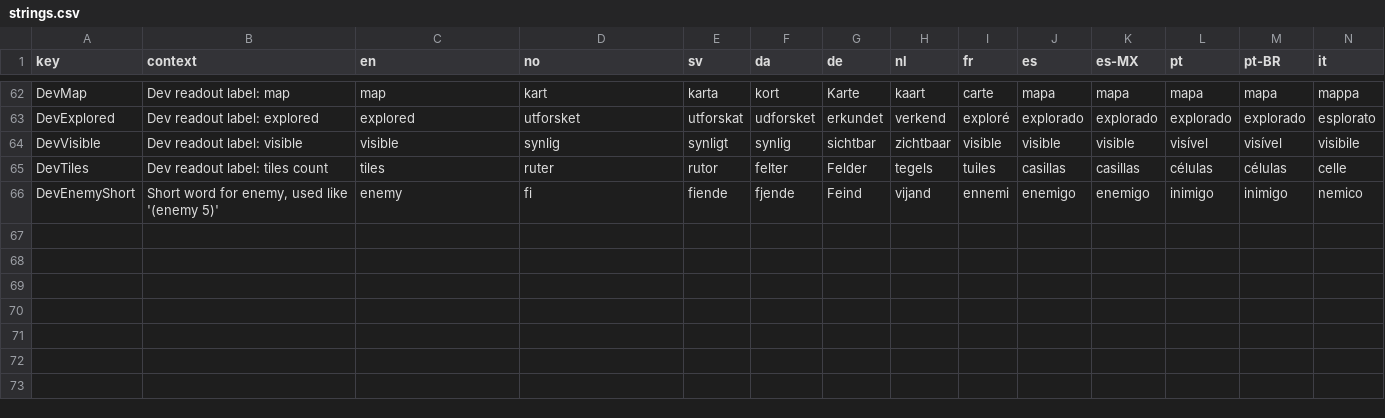
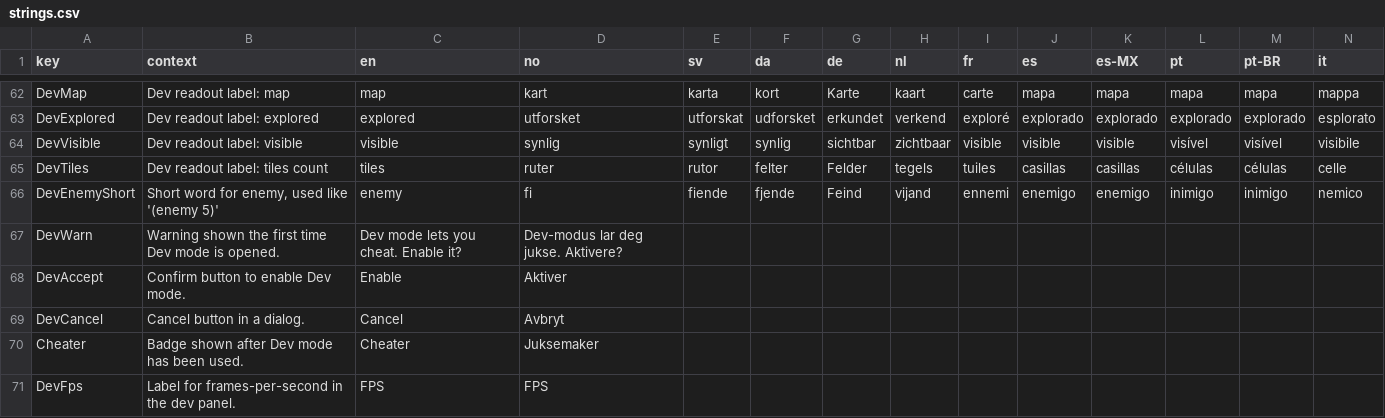
Before and after one commit to punnerud/mpe-ra, a CSV file: i18n/strings.csv, drawn as a sheet; only a part is shown, gaps mark what is left out; rows hold the shown columns only; the diff names each change by its address in the sheet, - before the commit and + after, or states it on an @@ line.

```diff
--- a/i18n/strings.csv
+++ b/i18n/strings.csv
+row 67: DevWarn | Warning shown the first time Dev mode is opened. | Dev mode lets you cheat. Enable it? | Dev-modus lar deg jukse. Aktivere?
+row 68: DevAccept | Confirm button to enable Dev mode. | Enable | Aktiver
+row 69: DevCancel | Cancel button in a dialog. | Cancel | Avbryt
+row 70: Cheater | Badge shown after Dev mode has been used. | Cheater | Juksemaker
+row 71: DevFps | Label for frames-per-second in the dev panel. | FPS | FPS
```
Also changed, not shown: 8 other files.
